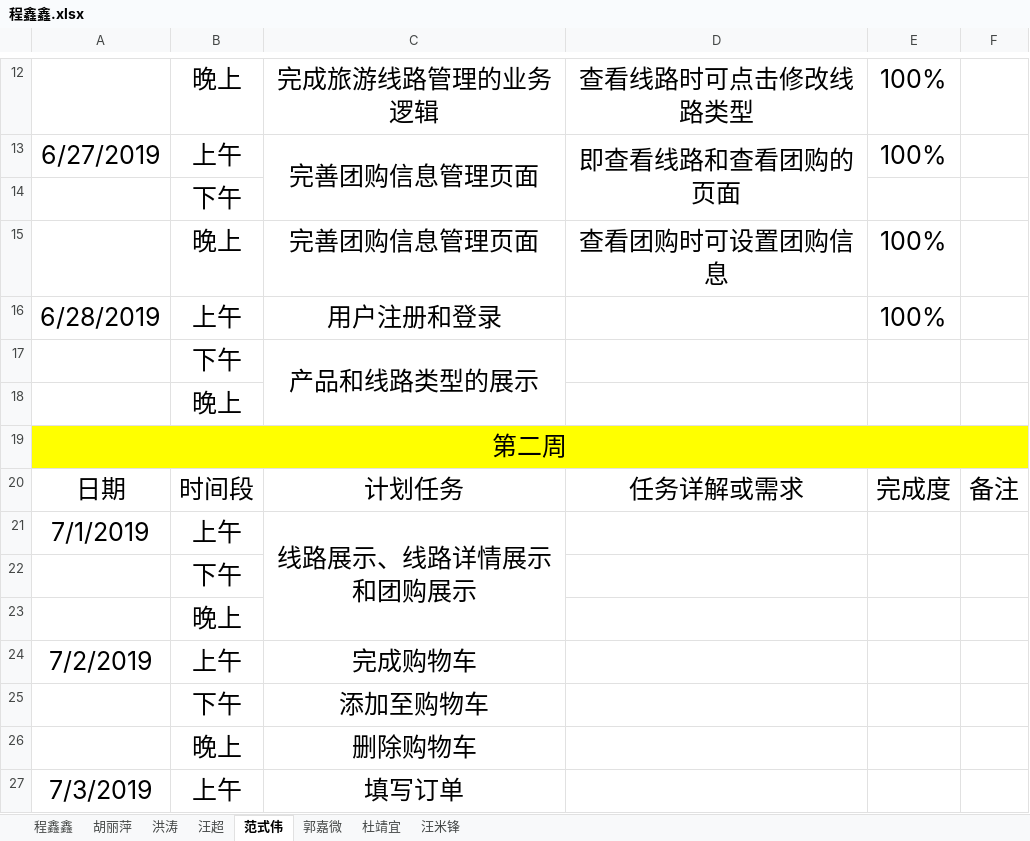
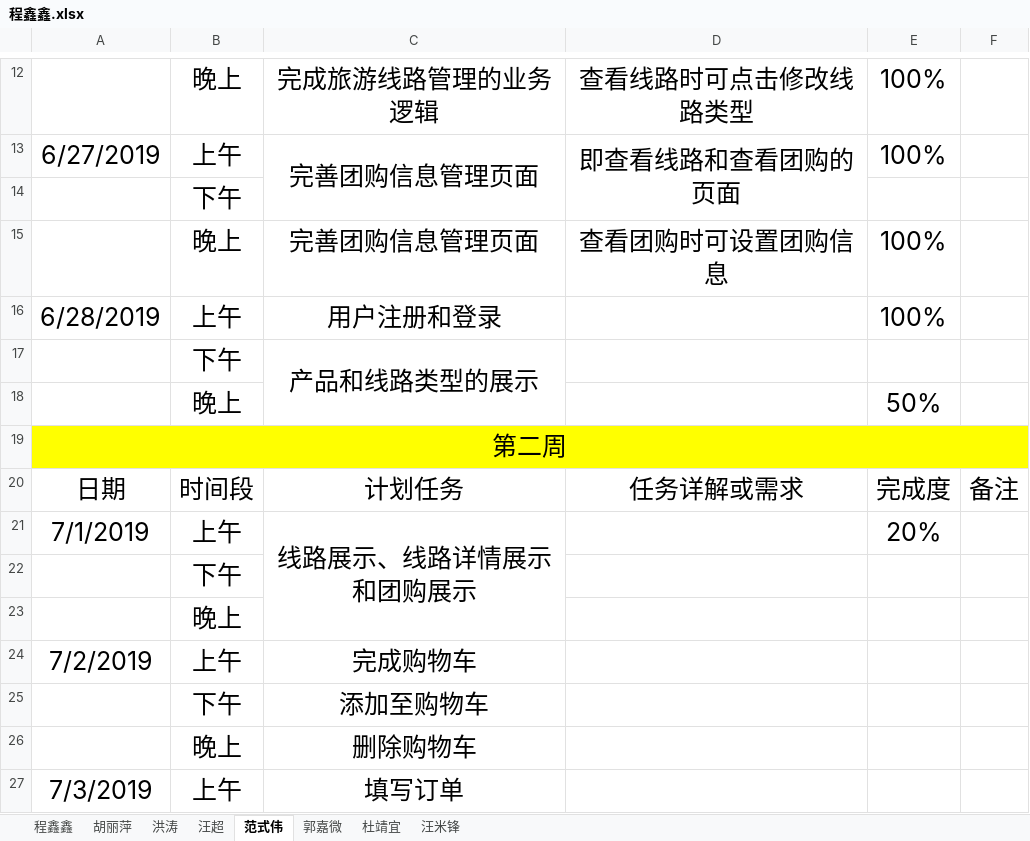
Before and after one commit to hgkj-rj-02/hgkj_02, an Excel workbook: 程鑫鑫/程鑫鑫.xlsx, sheet 范式伟, drawn as a sheet; only a part is shown, gaps mark what is left out; values as stored, in another font and other column widths than the file's, no borders; the diff names each change by its address in the sheet, - before the commit and + after, or states it on an @@ line.

Commit message:
范世伟

```diff
--- a/程鑫鑫/程鑫鑫.xlsx (sheet 范式伟)
+++ b/程鑫鑫/程鑫鑫.xlsx (sheet 范式伟)
-E18: (empty)
+E18: 50%
-E21: (empty)
+E21: 20%
```
